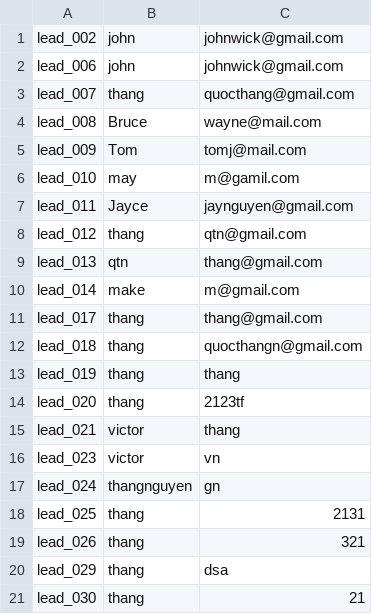
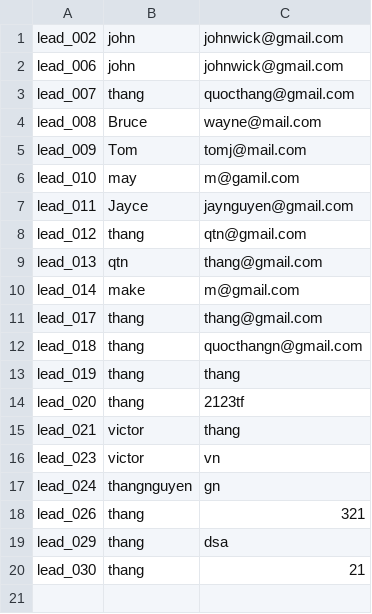
Before and after one commit to s3836387/Programming1, a CSV file: LeadCRM/src/com/company/leads.csv, drawn as a sheet; the diff names each change by its address in the sheet, - before the commit and + after, or states it on an @@ line.

```diff
--- a/LeadCRM/src/com/company/leads.csv
+++ b/LeadCRM/src/com/company/leads.csv
-row 18: lead_025 | thang | 2131
```
Also changed, not shown: LeadCRM/out/production/LeadCRM/com/company/leads.csv, 10 other files.
